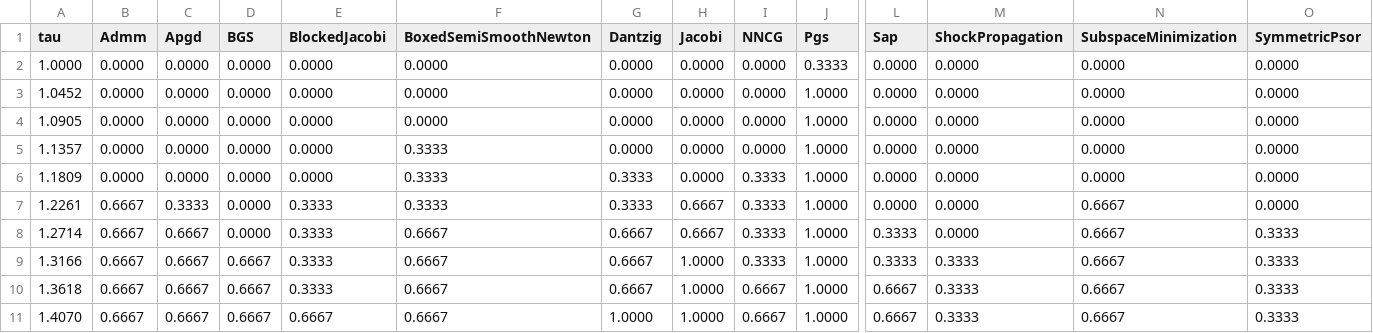
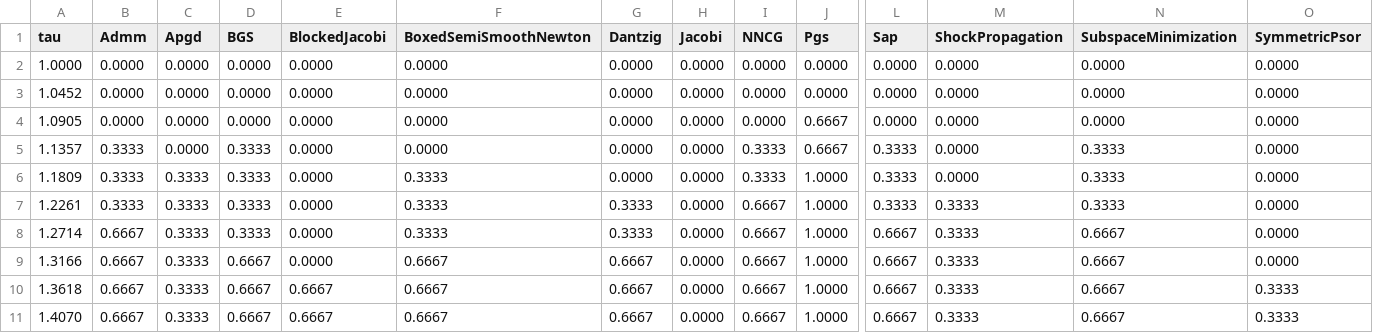
Before and after one commit to dartsim/dart, a CSV file: docs/background/lcp/figures/performance_profile_boxed.csv, drawn as a sheet; only a part is shown, gaps mark what is left out; the diff covers the shown part only; the diff names each change by its address in the sheet, - before the commit and + after, or states it on an @@ line.

```diff
--- a/docs/background/lcp/figures/performance_profile_boxed.csv
+++ b/docs/background/lcp/figures/performance_profile_boxed.csv
-J2 (Pgs): 0.3333
+J2 (Pgs): 0.0000
-J3 (Pgs): 1.0000
+J3 (Pgs): 0.0000
-J4:J5 (Pgs): 1.0000
+J4:J5 (Pgs): 0.6667
-B5:B6 (Admm): 0.0000
+B5:B6 (Admm): 0.3333
-D5:D8 (BGS): 0.0000
+D5:D8 (BGS): 0.3333
-F5 (BoxedSemiSmoothNewton): 0.3333
+F5 (BoxedSemiSmoothNewton): 0.0000
-I5 (NNCG): 0.0000
+I5 (NNCG): 0.3333
-L5:L7 (Sap): 0.0000
+L5:L7 (Sap): 0.3333
-N5:N6 (SubspaceMinimization): 0.0000
+N5:N6 (SubspaceMinimization): 0.3333
-C6 (Apgd): 0.0000
+C6 (Apgd): 0.3333
-G6 (Dantzig): 0.3333
+G6 (Dantzig): 0.0000
-B7 (Admm): 0.6667
+B7 (Admm): 0.3333
-E7:E9 (BlockedJacobi): 0.3333
+E7:E9 (BlockedJacobi): 0.0000
-H7:H8 (Jacobi): 0.6667
+H7:H8 (Jacobi): 0.0000
-I7:I9 (NNCG): 0.3333
+I7:I9 (NNCG): 0.6667
-M7:M8 (ShockPropagation): 0.0000
+M7:M8 (ShockPropagation): 0.3333
-N7 (SubspaceMinimization): 0.6667
+N7 (SubspaceMinimization): 0.3333
-C8:C11 (Apgd): 0.6667
+C8:C11 (Apgd): 0.3333
-F8 (BoxedSemiSmoothNewton): 0.6667
+F8 (BoxedSemiSmoothNewton): 0.3333
-G8 (Dantzig): 0.6667
+G8 (Dantzig): 0.3333
-L8:L9 (Sap): 0.3333
+L8:L9 (Sap): 0.6667
-O8:O9 (SymmetricPsor): 0.3333
+O8:O9 (SymmetricPsor): 0.0000
-H9:H11 (Jacobi): 1.0000
+H9:H11 (Jacobi): 0.0000
-E10 (BlockedJacobi): 0.3333
+E10 (BlockedJacobi): 0.6667
-G11 (Dantzig): 1.0000
+G11 (Dantzig): 0.6667
```
Also changed, not shown: 56 edited cells elsewhere in this file, docs/background/lcp/figures/performance_profile_frictionindex.csv, docs/background/lcp/figures/performance_profile_standard.csv, 8 other files.
